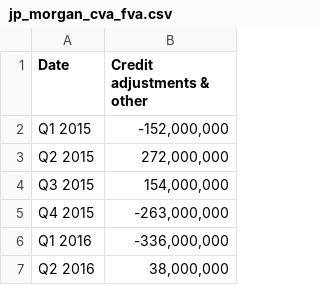
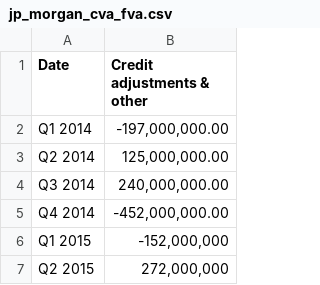
Before and after one commit to sebastianbaltser/master-thesis, a CSV file: thesis/graphics/jp-morgan-cva-fva/jp_morgan_cva_fva.csv, drawn as a sheet; only a part is shown; the shorter side is filled out with more unchanged rows; the diff names each change by its address in the sheet, - before the commit and + after, or states it on an @@ line.

Commit message:
Add more datapoints to JP Morgan CVA/FVA

```diff
--- a/thesis/graphics/jp-morgan-cva-fva/jp_morgan_cva_fva.csv
+++ b/thesis/graphics/jp-morgan-cva-fva/jp_morgan_cva_fva.csv
+row 2: Q1 2014 | -197,000,000.00
+row 3: Q2 2014 | 125,000,000.00
+row 4: Q3 2014 | 240,000,000.00
+row 5: Q4 2014 | -452,000,000.00
```
Also changed, not shown: 1 other file.
